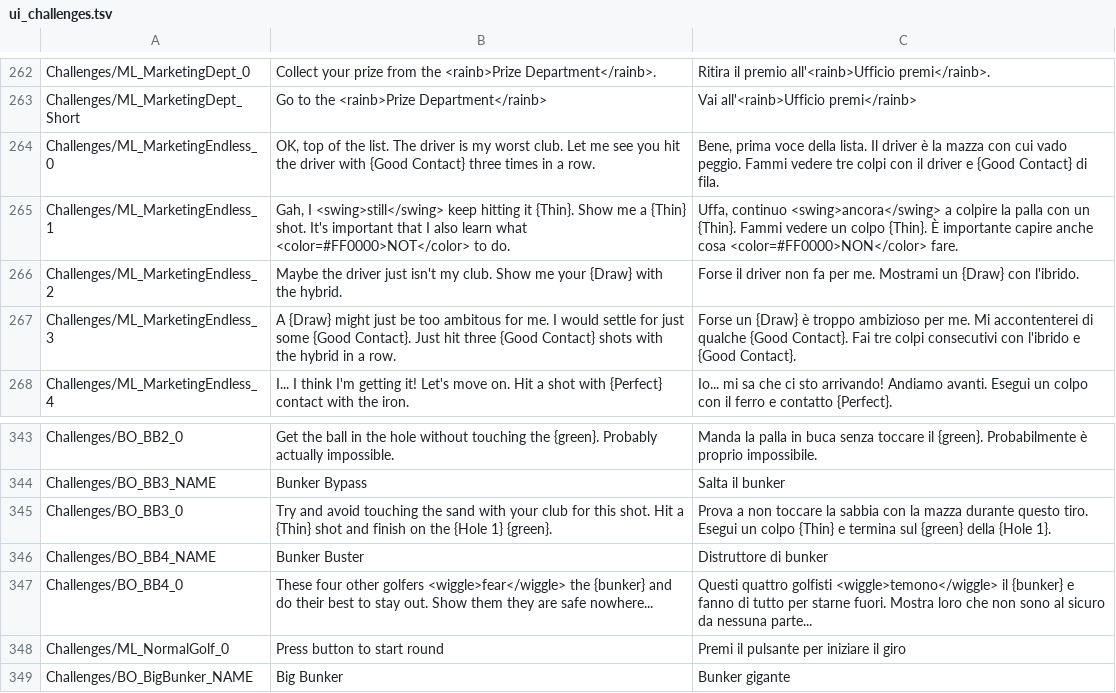
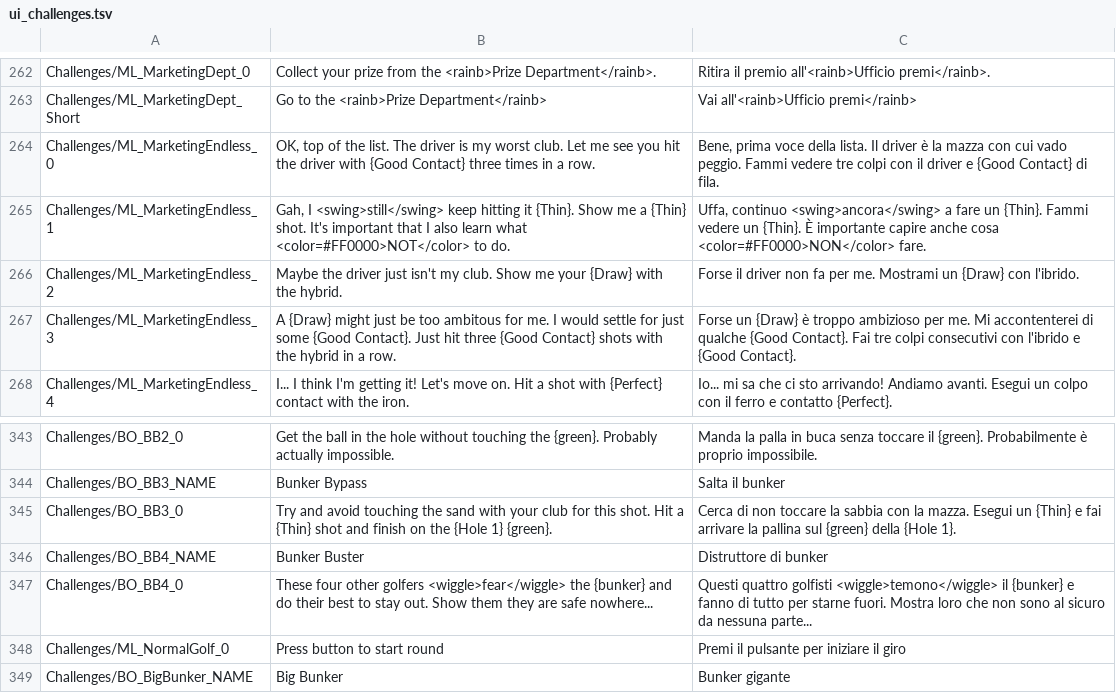
Before and after one commit to Trigger117/normal-golf-game-italian-translation, a TSV file: translations/ui_challenges.tsv, drawn as a sheet; only a part is shown, gaps mark what is left out; the diff covers the shown part only.

Commit message:
fix(it): mantieni Thin/Fat/Topped e Chip Shot nelle istruzioni

```diff
--- a/translations/ui_challenges.tsv
+++ b/translations/ui_challenges.tsv
@@ -264,3 +264,3 @@ Challenges/ML_MarketingDept_Short	Go to the <rainb>Prize Department</rainb>	Vai
 Challenges/ML_MarketingEndless_0	OK, top of the list. The driver is my worst club. Let me see you hit the driver with {Good Contact} three times in a row.	Bene, prima voce della lista. Il driver è la mazza con cui vado peggio. Fammi vedere tre colpi con il driver e {Good Contact} di fila.
-Challenges/ML_MarketingEndless_1	Gah, I <swing>still</swing> keep hitting it {Thin}. Show me a {Thin} shot. It's important that I also learn what <color=#FF0000>NOT</color> to do.	Uffa, continuo <swing>ancora</swing> a colpire la palla con un {Thin}. Fammi vedere un colpo {Thin}. È importante capire anche cosa <color=#FF0000>NON</color> fare.
+Challenges/ML_MarketingEndless_1	Gah, I <swing>still</swing> keep hitting it {Thin}. Show me a {Thin} shot. It's important that I also learn what <color=#FF0000>NOT</color> to do.	Uffa, continuo <swing>ancora</swing> a fare un {Thin}. Fammi vedere un {Thin}. È importante capire anche cosa <color=#FF0000>NON</color> fare.
 Challenges/ML_MarketingEndless_2	Maybe the driver just isn't my club. Show me your {Draw} with the hybrid.	Forse il driver non fa per me. Mostrami un {Draw} con l'ibrido.
@@ -344,3 +344,3 @@ Challenges/BO_BB2_0	Get the ball in the hole without touching the {green}. Proba
 Challenges/BO_BB3_NAME	Bunker Bypass	Salta il bunker
-Challenges/BO_BB3_0	Try and avoid touching the sand with your club for this shot. Hit a {Thin} shot and finish on the {Hole 1} {green}.	Prova a non toccare la sabbia con la mazza durante questo tiro. Esegui un colpo {Thin} e termina sul {green} della {Hole 1}.
+Challenges/BO_BB3_0	Try and avoid touching the sand with your club for this shot. Hit a {Thin} shot and finish on the {Hole 1} {green}.	Cerca di non toccare la sabbia con la mazza. Esegui un {Thin} e fai arrivare la pallina sul {green} della {Hole 1}.
 Challenges/BO_BB4_NAME	Bunker Buster	Distruttore di bunker
```
Also changed, not shown: 9 edited cells elsewhere in this file.
